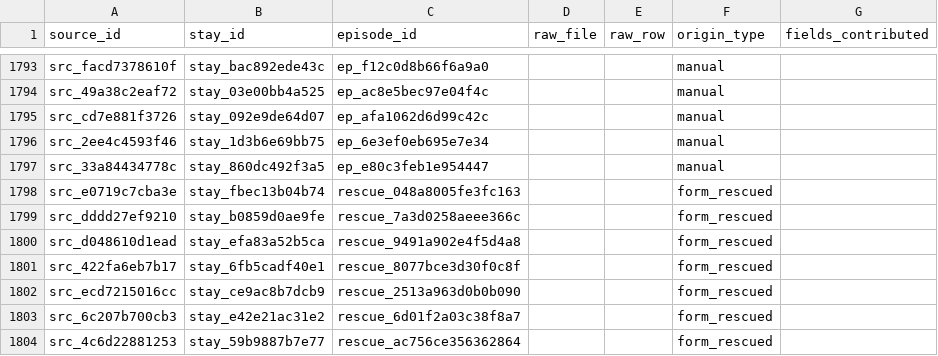
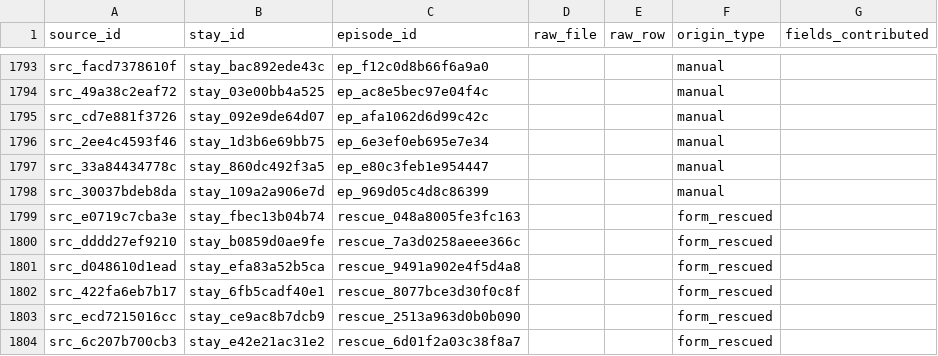
Before and after one commit to felix-antonio-sl/hdos, a CSV file: output/spreadsheet/canonical/episode_source.csv, drawn as a sheet; only a part is shown, gaps mark what is left out; the shorter side is filled out with more unchanged rows.

```diff
--- a/output/spreadsheet/canonical/episode_source.csv
+++ b/output/spreadsheet/canonical/episode_source.csv
@@ -1797,2 +1797,3 @@ src_2ee4c4593f46,stay_1d3b6e69bb75,ep_6e3ef0eb695e7e34,,,manual,
 src_33a84434778c,stay_860dc492f3a5,ep_e80c3feb1e954447,,,manual,
+src_30037bdeb8da,stay_109a2a906e7d,ep_969d05c4d8c86399,,,manual,
 src_e0719c7cba3e,stay_fbec13b04b74,rescue_048a8005fe3fc163,,,form_rescued,
```
Also changed, not shown: input/manual/manual_resolution.csv, output/spreadsheet/canonical/coverage_gap.csv, 5 other files.
